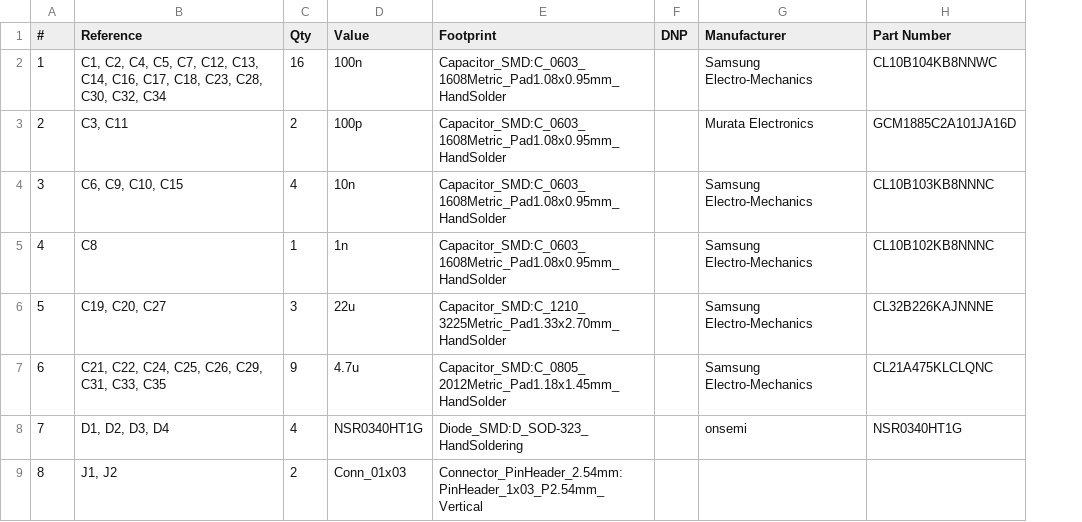
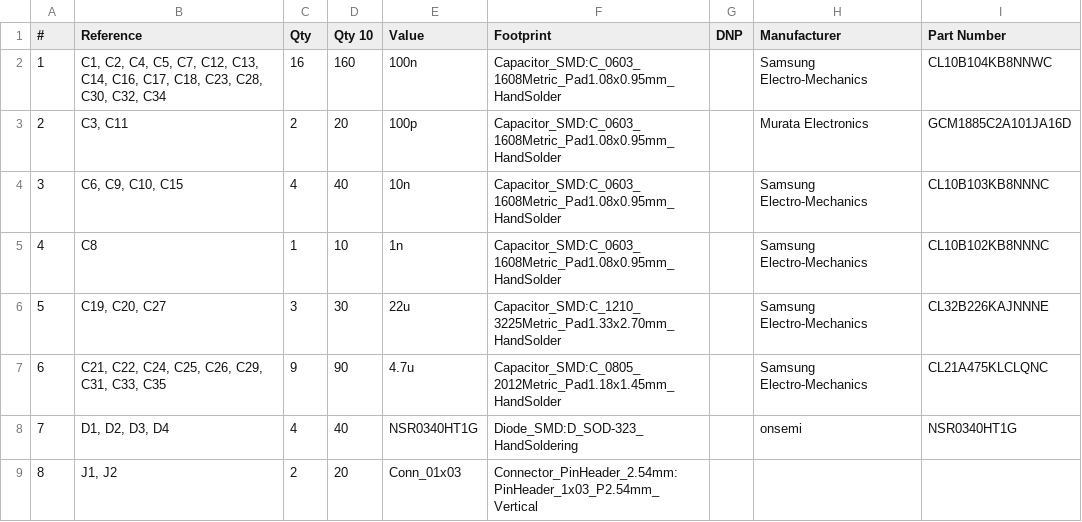
Before and after one commit to Govish/Analog-Shimamp-Hardware, a CSV file: Prototypes/PWM Ramp Gen Prototype/PWM Ramp Gen Prototype.csv, drawn as a sheet; only a part is shown; the diff names each change by its address in the sheet, - before the commit and + after, or states it on an @@ line.

Commit message:
Digital Interface Prototype First Steps

```diff
--- a/Prototypes/PWM Ramp Gen Prototype/PWM Ramp Gen Prototype.csv
+++ b/Prototypes/PWM Ramp Gen Prototype/PWM Ramp Gen Prototype.csv
+column D (Qty 10), rows 2-9: 160 | 20 | 40 | 10 | 30 | 90 | 40 | 20
```
Also changed, not shown: 28 other files.
